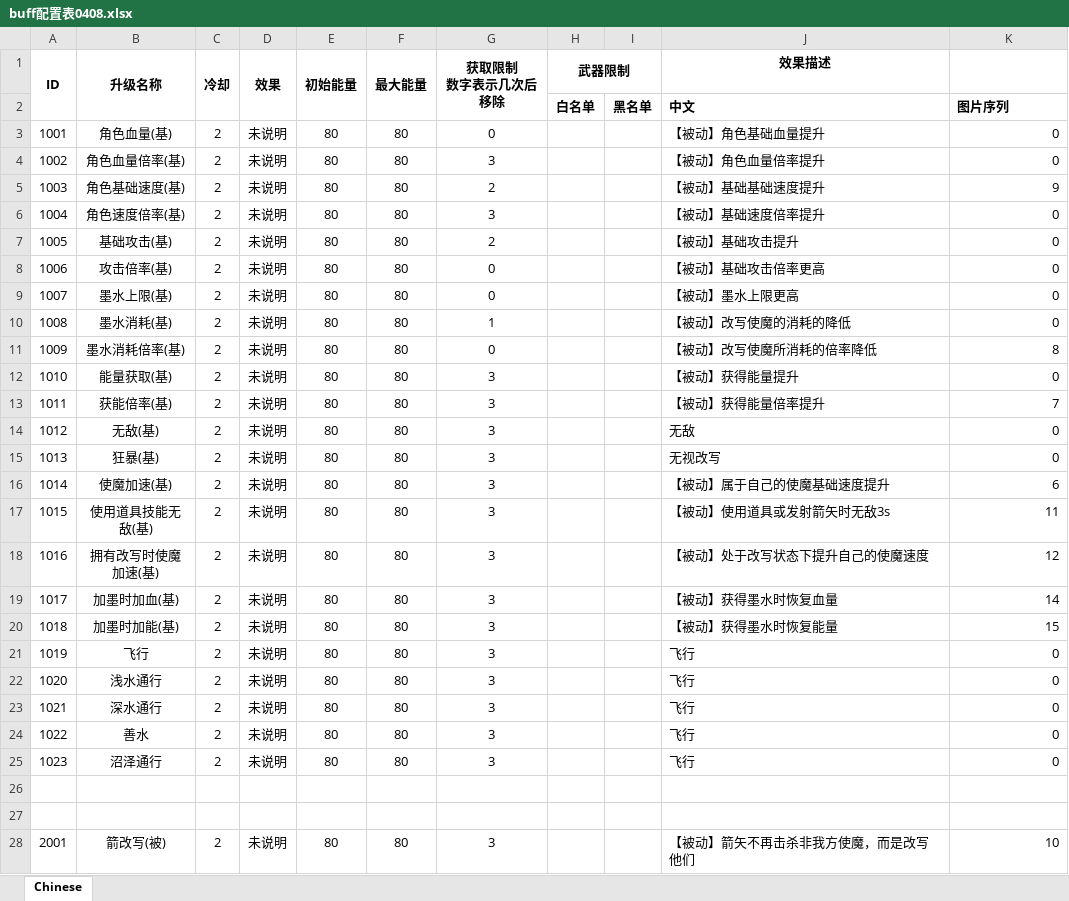
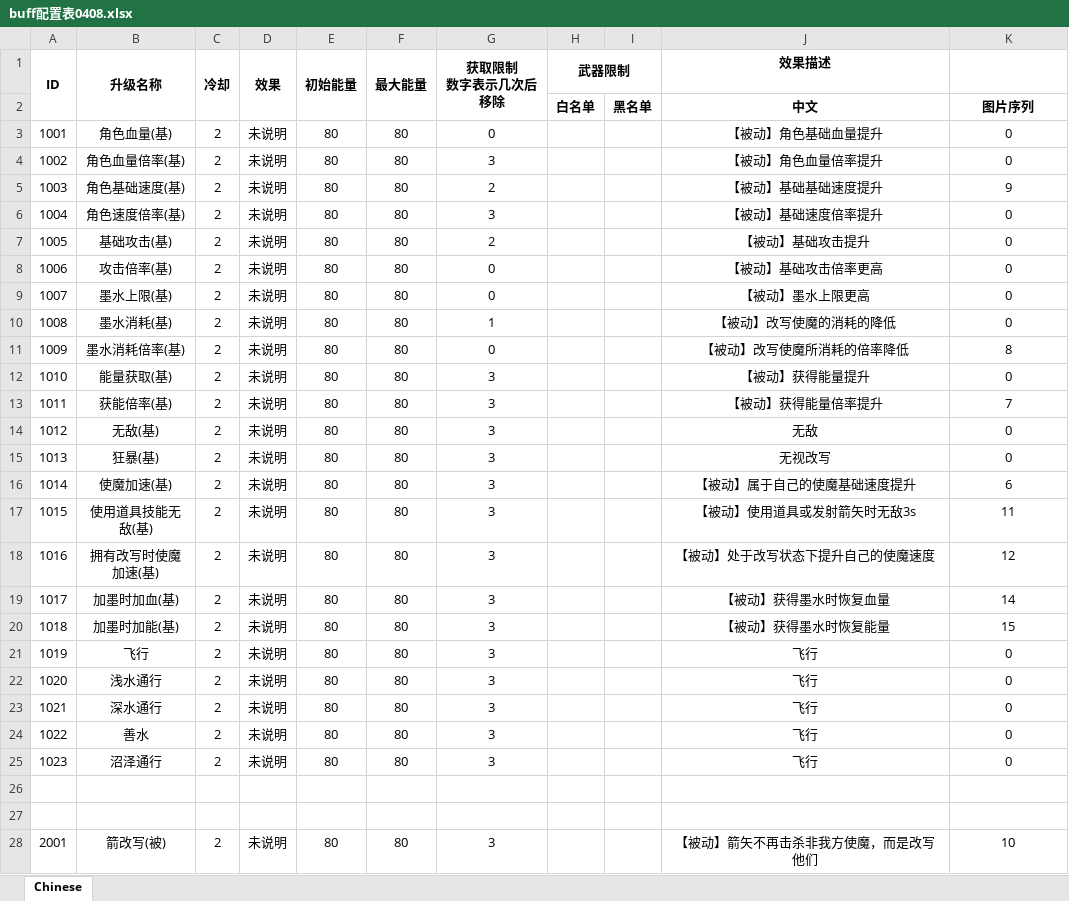
Before and after one commit to Chronolism/The_Story, an Excel workbook: Assets/Editor/BuffDataTool/Data/buff配置表0408.xlsx, sheet Chinese, drawn as a sheet; only a part is shown; values as stored, in another font and other column widths than the file's, no borders; the diff covers the shown part only; the diff names each change by its address in the sheet, - before the commit and + after, or states it on an @@ line.

```diff
--- a/Assets/Editor/BuffDataTool/Data/buff配置表0408.xlsx (sheet Chinese)
+++ b/Assets/Editor/BuffDataTool/Data/buff配置表0408.xlsx (sheet Chinese)
-J2:K2 alignment: left
+J2:K2 alignment: center
-J3:J25 alignment: left
+J3:J25 alignment: center
-K3:K25 alignment: right
+K3:K25 alignment: center
-J28 alignment: left
+J28 alignment: center
-K28 alignment: right
+K28 alignment: center
```
Also changed, not shown: 2 added rows and cell formats elsewhere in this sheet, 9 other files.
